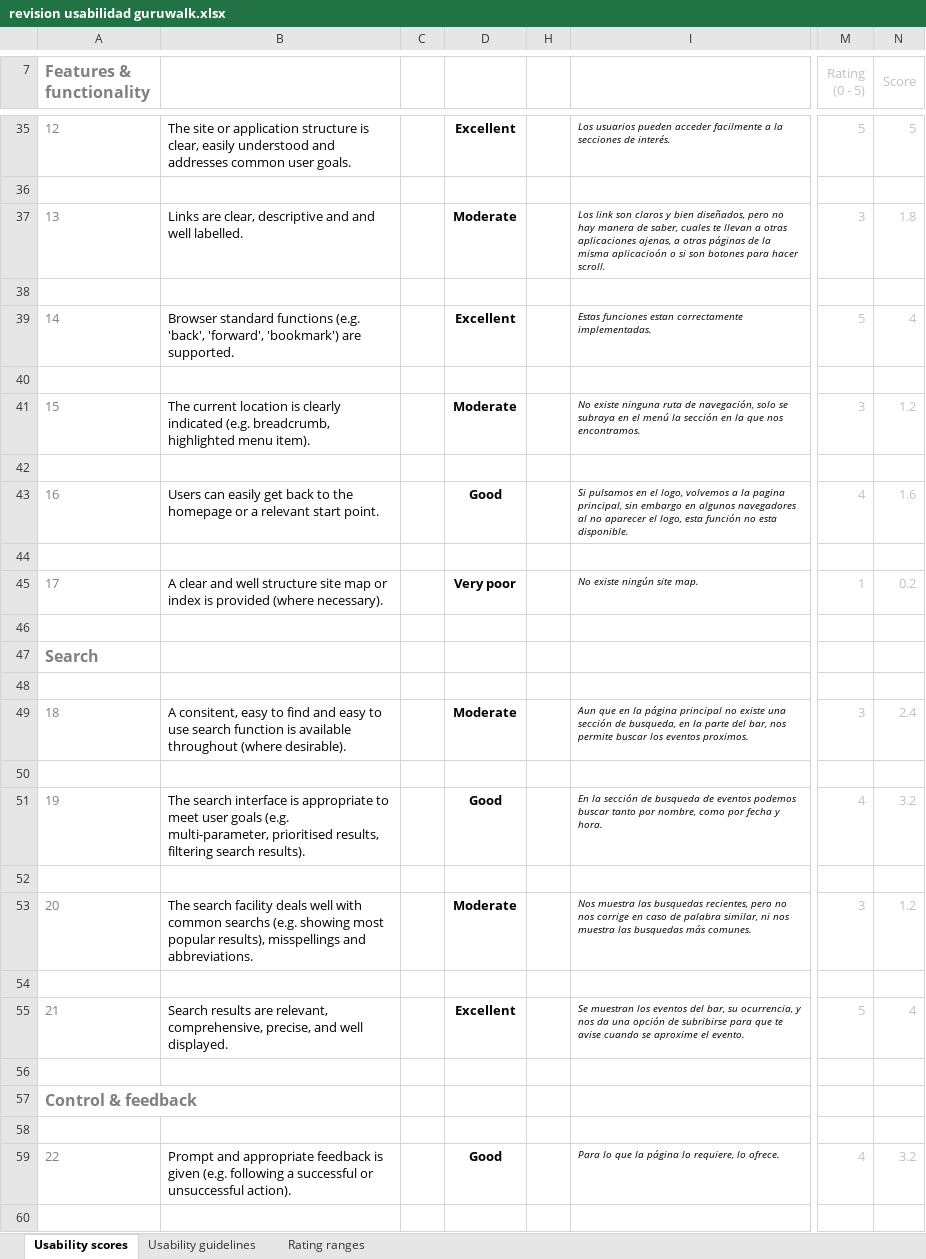
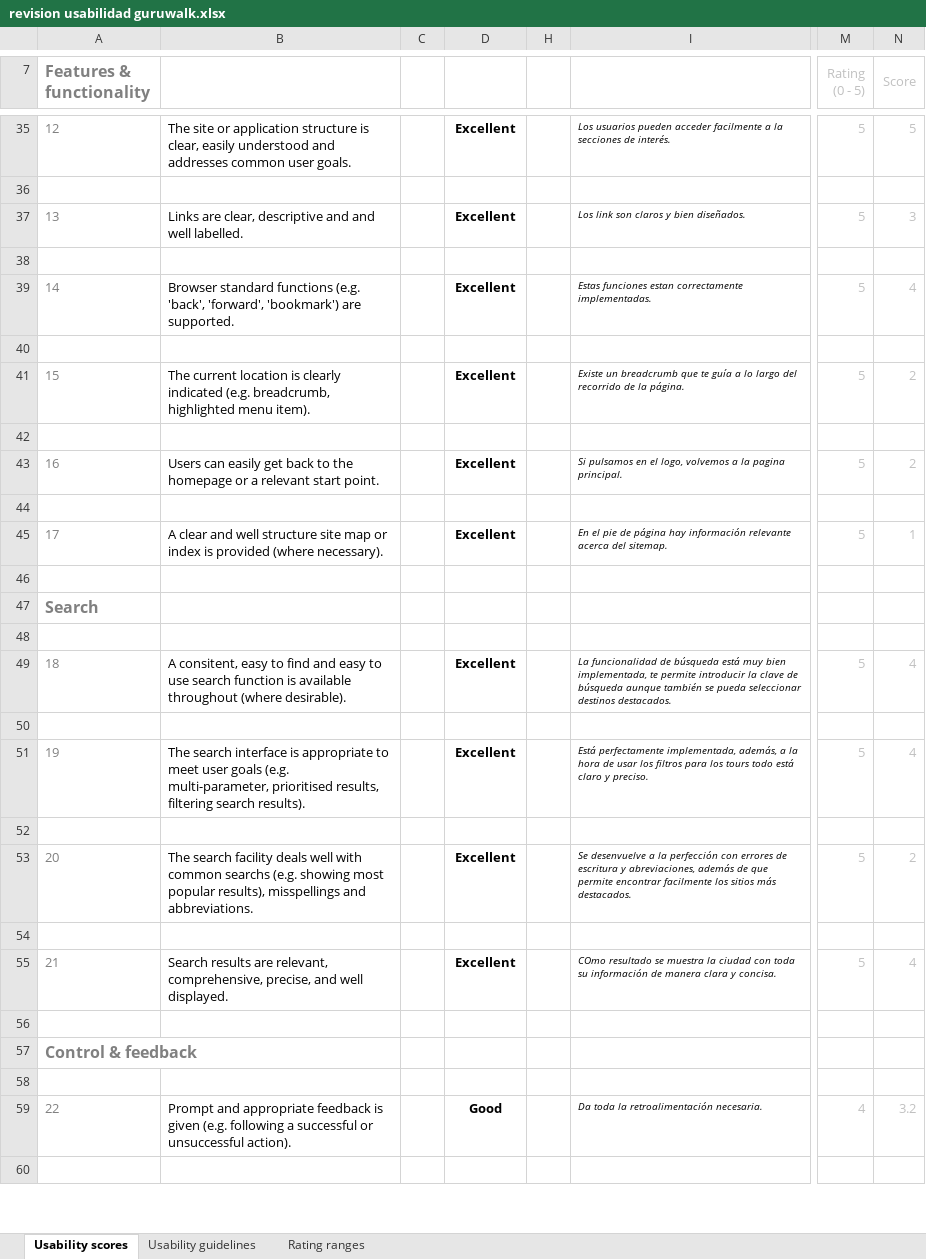
Before and after one commit to joseptnl/practica_final_diu, an Excel workbook: revision usabilidad guruwalk.xlsx, sheet Usability scores, drawn as a sheet; only a part is shown, gaps mark what is left out; values as stored, in another font and other column widths than the file's, no borders; charts and pictures and conditional formats not drawn; the diff covers the shown part only; the diff names each change by its address in the sheet, - before the commit and + after, or states it on an @@ line.

```diff
--- a/revision usabilidad guruwalk.xlsx (sheet Usability scores)
+++ b/revision usabilidad guruwalk.xlsx (sheet Usability scores)
-D37: Moderate
+D37: Excellent
-I37: …y bien diseñados, pero no hay manera de saber, cuales te llevan a otras aplicaciones ajenas, a otras páginas de la misma aplicacioón o si son botones para hacer scroll.
+I37: …y bien diseñados.
-M37 (Rating (0 - 5)): 3
+M37 (Rating (0 - 5)): 5
-N37 (Score): 1.8
+N37 (Score): 3
-D41: Moderate
+D41: Excellent
-I41: No existe ninguna ruta de navegación, solo se subraya en el menú la sección en la que nos encontramos.
+I41: Existe un breadcrumb que te guía a lo largo del recorrido de la página.
-M41 (Rating (0 - 5)): 3
+M41 (Rating (0 - 5)): 5
-N41 (Score): 1.2
+N41 (Score): 2
-D43: Good
+D43: Excellent
-I43: …la pagina principal, sin embargo en algunos navegadores al no aparecer el logo, esta función no esta disponible.
+I43: …la pagina principal.
-M43 (Rating (0 - 5)): 4
+M43 (Rating (0 - 5)): 5
-N43 (Score): 1.6
+N43 (Score): 2
-D45: Very poor
+D45: Excellent
-I45: No existe ningún site map.
+I45: En el pie de página hay información relevante acerca del sitemap.
-M45 (Rating (0 - 5)): 1
+M45 (Rating (0 - 5)): 5
-N45 (Score): 0.2
+N45 (Score): 1
-D49: Moderate
+D49: Excellent
-I49: Aun que en la página principal no existe una sección de busqueda, en la parte del bar, nos permite buscar los eventos proximos.
+I49: La funcionalidad de búsqueda está muy bien implementada, te permite introducir la clave de búsqueda aunque también se pueda seleccionar destinos destacados.
-M49 (Rating (0 - 5)): 3
+M49 (Rating (0 - 5)): 5
-N49 (Score): 2.4
+N49 (Score): 4
-D51: Good
+D51: Excellent
-I51: En la sección de busqueda de eventos podemos buscar tanto por nombre, como por fecha y hora.
+I51: Está perfectamente implementada, además, a la hora de usar los filtros para los tours todo está claro y preciso.
-M51 (Rating (0 - 5)): 4
+M51 (Rating (0 - 5)): 5
-N51 (Score): 3.2
+N51 (Score): 4
-D53: Moderate
+D53: Excellent
-I53: Nos muestra las busquedas recientes, pero no nos corrige en caso de palabra similar, ni nos muestra las busquedas más comunes.
+I53: Se desenvuelve a la perfección con errores de escritura y abreviaciones, además de que permite encontrar facilmente los sitios más destacados.
-M53 (Rating (0 - 5)): 3
+M53 (Rating (0 - 5)): 5
-N53 (Score): 1.2
+N53 (Score): 2
-I55: Se muestran los eventos del bar, su ocurrencia, y nos da una opción de subribirse para que te avise cuando se aproxime el evento.
+I55: COmo resultado se muestra la ciudad con toda su información de manera clara y concisa.
-I59: Para lo que la página lo requiere, lo ofrece.
+I59: Da toda la retroalimentación necesaria.
```
Also changed, not shown: 98 edited cells elsewhere in this sheet, revision usabilidad cityme.xlsx, 4 other files.
